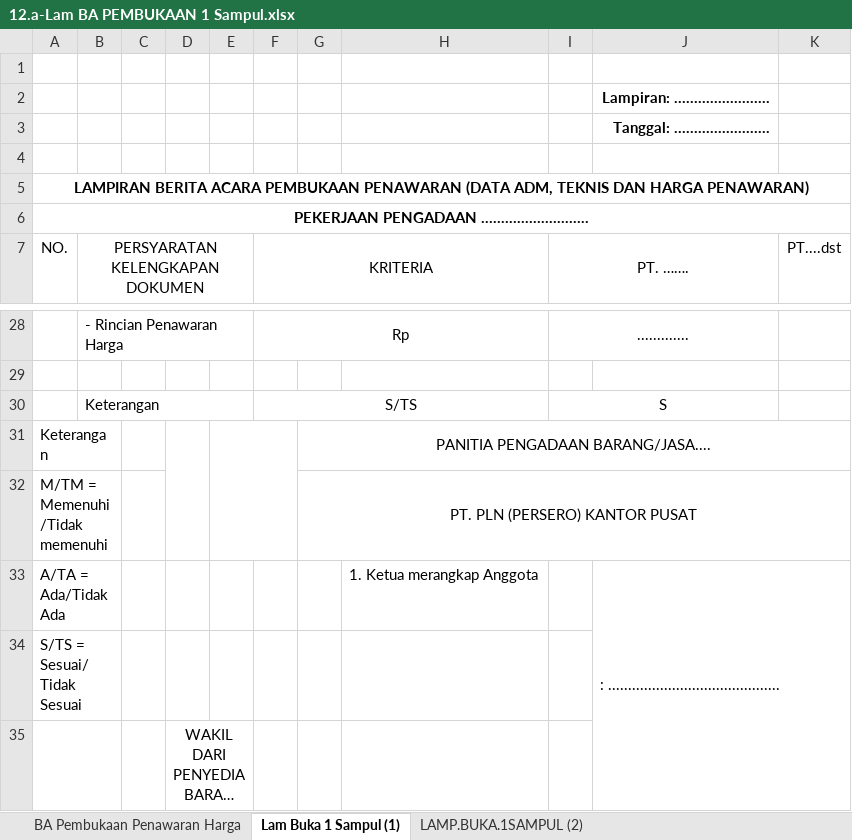
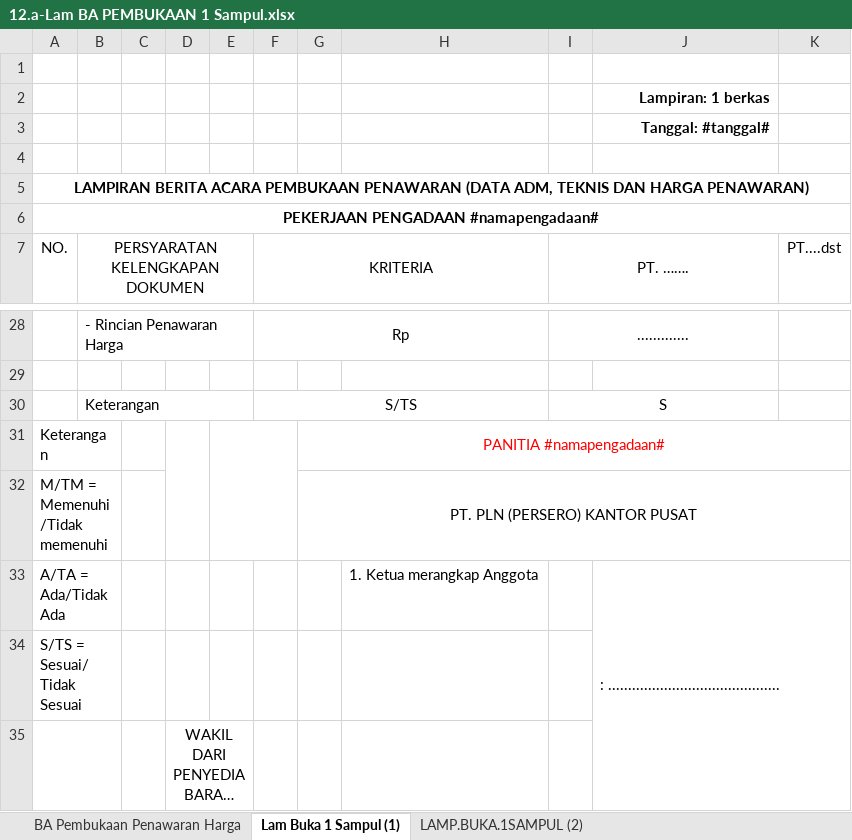
Before and after one commit to acmadi/plnBrotherhood, an Excel workbook: templates/12.a-Lam BA PEMBUKAAN 1 Sampul.xlsx, sheet Lam Buka 1 Sampul (1), drawn as a sheet; only a part is shown, gaps mark what is left out; long unchanged cells end in …; values as stored, in another font and other column widths than the file's, no borders; the diff names each change by its address in the sheet, - before the commit and + after, or states it on an @@ line.

Commit message:
edit excel

```diff
--- a/templates/12.a-Lam BA PEMBUKAAN 1 Sampul.xlsx (sheet Lam Buka 1 Sampul (1))
+++ b/templates/12.a-Lam BA PEMBUKAAN 1 Sampul.xlsx (sheet Lam Buka 1 Sampul (1))
-J2: Lampiran: ……………………
+J2: Lampiran: 1 berkas
-J3: Tanggal: ……………………
+J3: Tanggal: #tanggal#
-A6 (NO.): PEKERJAAN PENGADAAN ………………………
+A6 (NO.): PEKERJAAN PENGADAAN #namapengadaan#
-G31: PANITIA PENGADAAN BARANG/JASA....
+G31: PANITIA #namapengadaan#
-G31 text colour: black
+G31 text colour: #FF0000
```
Also changed, not shown: sheet BA Pembukaan Penawaran Harga, sheet LAMP.BUKA.1SAMPUL (2), templates/10.a-Lam BA PEMBUKAAN 1 Sampul.xlsx, templates/13.a-Lam BA Pembukaan 2 SAMPUL.xlsx, 19 other files.
